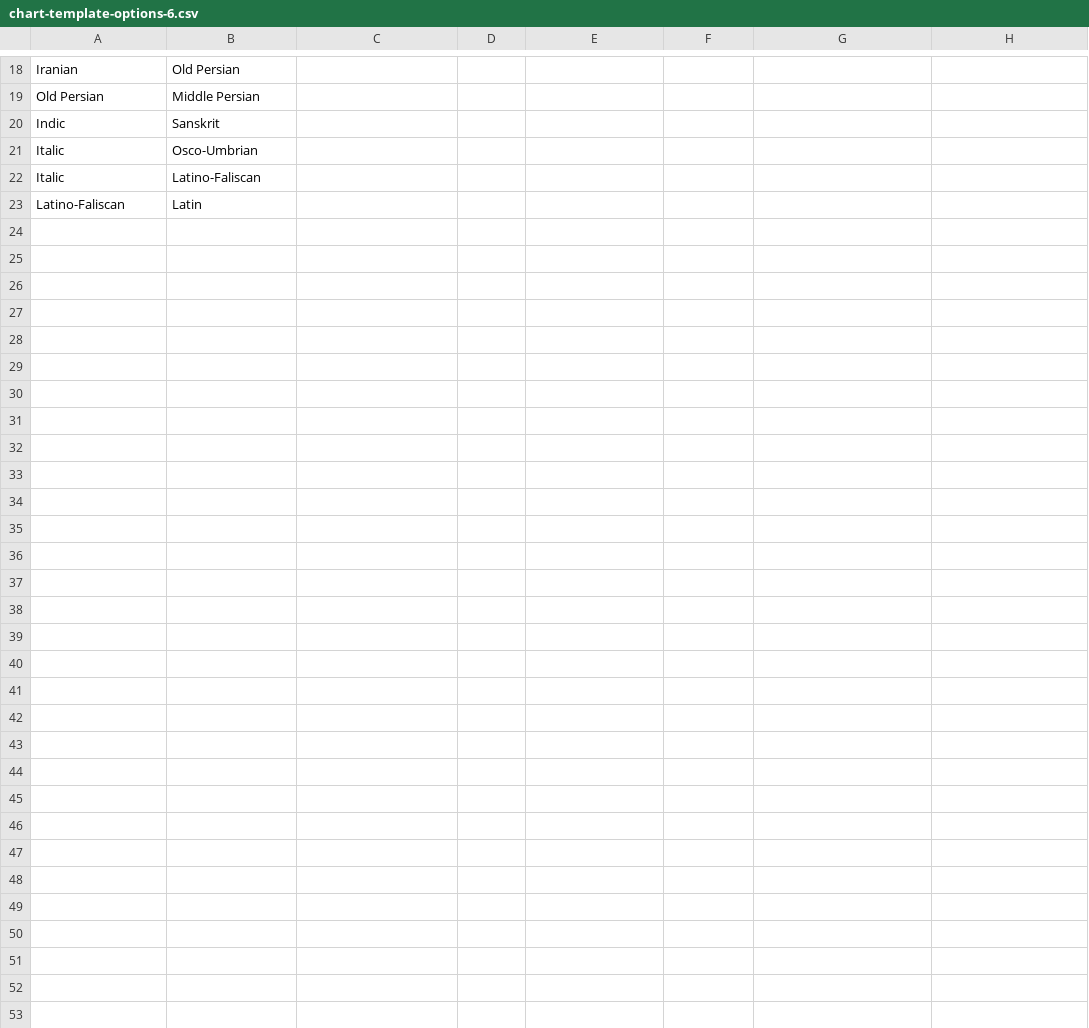
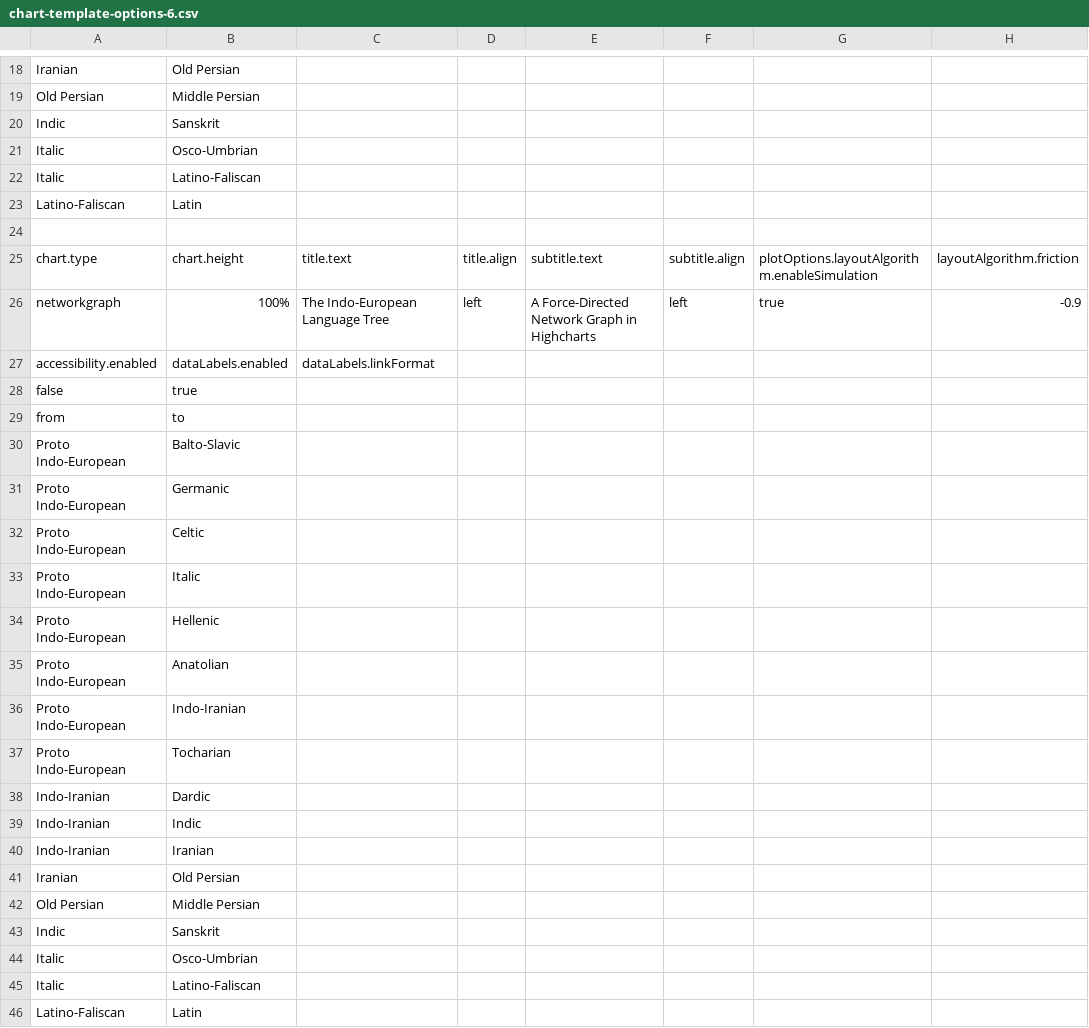
Before and after one commit to avtzis/ntua-mycharts, a CSV file: server/data/chart-template-options-6.csv, drawn as a sheet; only a part is shown, gaps mark what is left out; the diff names each change by its address in the sheet, - before the commit and + after, or states it on an @@ line.

```diff
--- a/server/data/chart-template-options-6.csv
+++ b/server/data/chart-template-options-6.csv
+row 24: (empty)
+row 25: chart.type | chart.height | title.text | title.align | subtitle.text | subtitle.align | plotOptions.layoutAlgorithm.enableSimulation | layoutAlgorithm.friction
+row 26: networkgraph | 100% | The Indo-European Language Tree | left | A Force-Directed Network Graph in Highcharts | left | true | -0.9
+row 27: accessibility.enabled | dataLabels.enabled | dataLabels.linkFormat
+row 28: false | true
+row 29: from | to
+row 30: Proto Indo-European | Balto-Slavic
+row 31: Proto Indo-European | Germanic
+row 32: Proto Indo-European | Celtic
+row 33: Proto Indo-European | Italic
+row 34: Proto Indo-European | Hellenic
+row 35: Proto Indo-European | Anatolian
+row 36: Proto Indo-European | Indo-Iranian
+row 37: Proto Indo-European | Tocharian
+row 38: Indo-Iranian | Dardic
+row 39: Indo-Iranian | Indic
+row 40: Indo-Iranian | Iranian
+row 41: Iranian | Old Persian
+row 42: Old Persian | Middle Persian
+row 43: Indic | Sanskrit
+row 44: Italic | Osco-Umbrian
+row 45: Italic | Latino-Faliscan
+row 46: Latino-Faliscan | Latin
```
Also changed, not shown: server/data/chart-template-options-2.csv, server/data/chart-template-options-3.csv, 3 other files.
